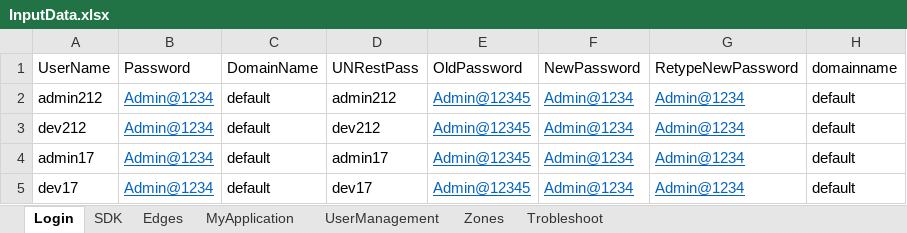
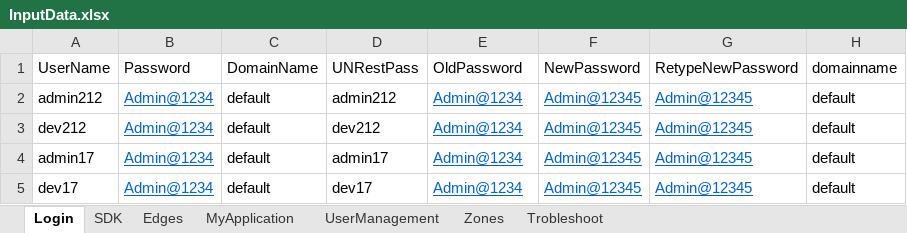
Before and after one commit to AbhiPathrut/newproject, an Excel workbook: input-data/inputFiles/InputData.xlsx, sheet Login, drawn as a sheet; values as stored, in another font and other column widths than the file's, no borders; the diff names each change by its address in the sheet, - before the commit and + after, or states it on an @@ line.

```diff
--- a/input-data/inputFiles/InputData.xlsx (sheet Login)
+++ b/input-data/inputFiles/InputData.xlsx (sheet Login)
-E2:E5 (OldPassword): Admin@12345
+E2:E5 (OldPassword): Admin@1234
-F2:F5 (NewPassword): Admin@1234
+F2:F5 (NewPassword): Admin@12345
-G2:G5 (RetypeNewPassword): Admin@1234
+G2:G5 (RetypeNewPassword): Admin@12345
```
Also changed, not shown: 55 other files.
